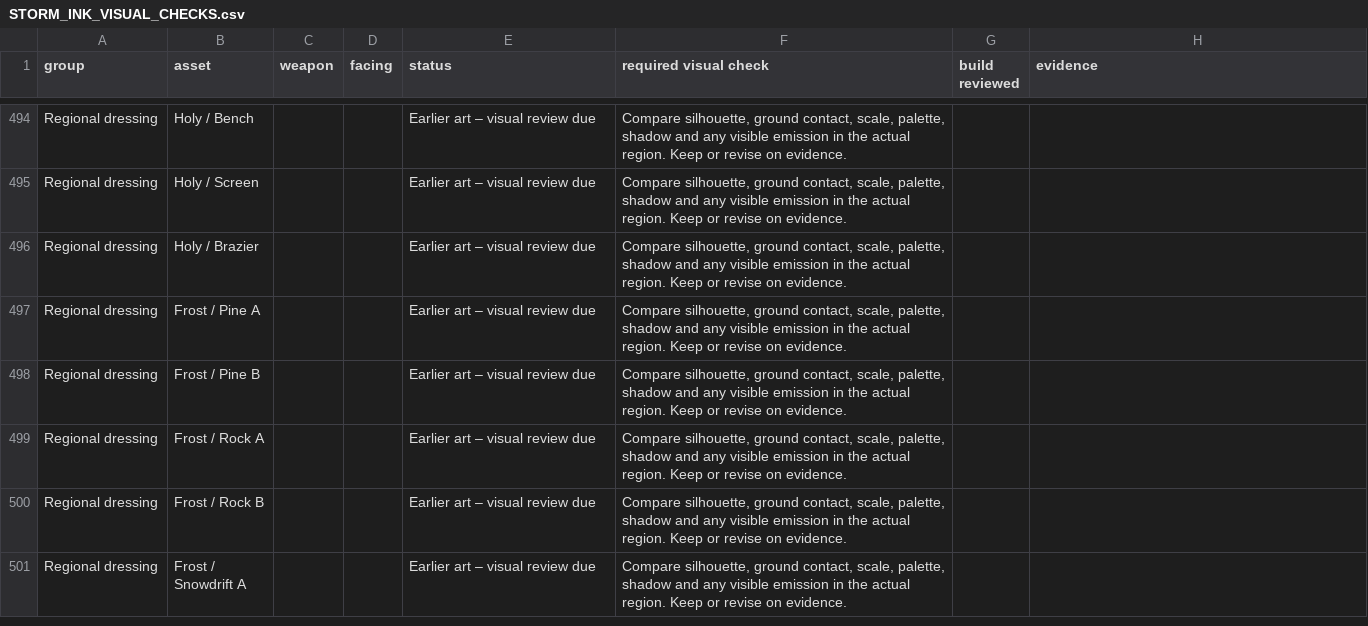
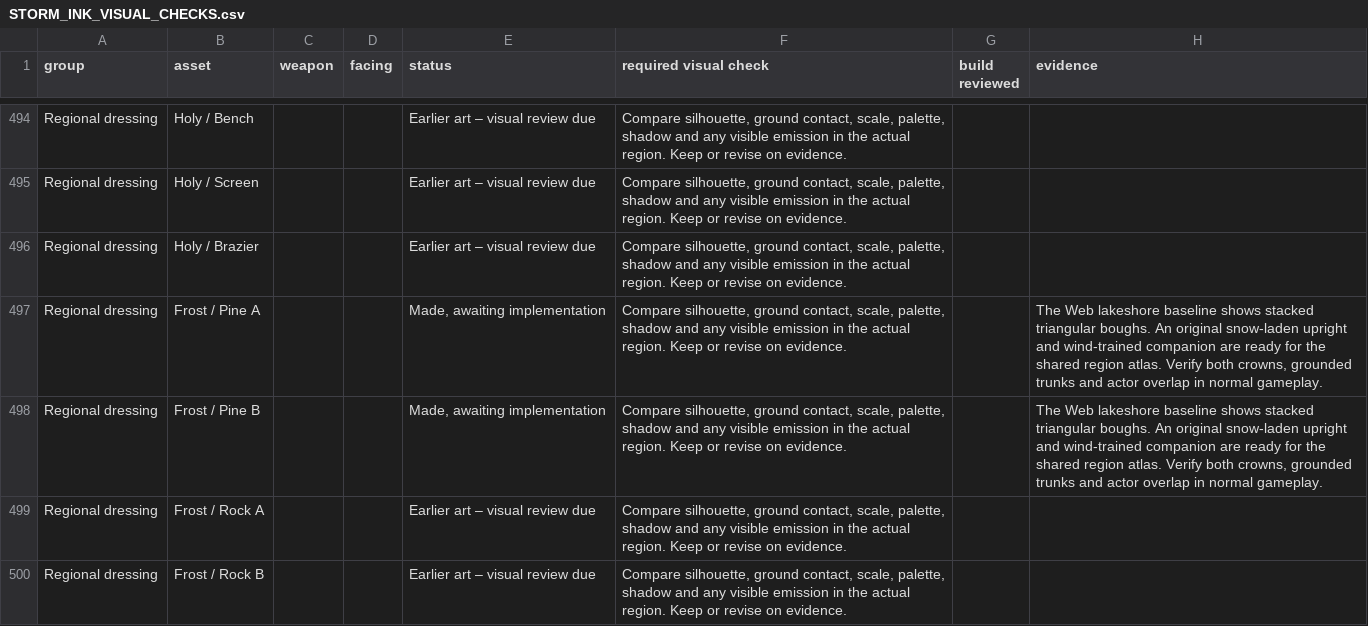
Before and after one commit to Nevanyte/RogueHalla, a CSV file: docs/art/STORM_INK_VISUAL_CHECKS.csv, drawn as a sheet; only a part is shown, gaps mark what is left out; the shorter side is filled out with more unchanged rows.

Commit message:
Paint two distinct conifers for the Frost lakeshore

```diff
--- a/docs/art/STORM_INK_VISUAL_CHECKS.csv
+++ b/docs/art/STORM_INK_VISUAL_CHECKS.csv
@@ -496,4 +496,4 @@ Regional dressing,Holy / Screen,,,Earlier art – visual review due,"Compare sil
 Regional dressing,Holy / Brazier,,,Earlier art – visual review due,"Compare silhouette, ground contact, scale, palette, shadow and any visible emission in the actual region. Keep or revise on evidence.",,
-Regional dressing,Frost / Pine A,,,Earlier art – visual review due,"Compare silhouette, ground contact, scale, palette, shadow and any visible emission in the actual region. Keep or revise on evidence.",,
-Regional dressing,Frost / Pine B,,,Earlier art – visual review due,"Compare silhouette, ground contact, scale, palette, shadow and any visible emission in the actual region. Keep or revise on evidence.",,
+Regional dressing,Frost / Pine A,,,"Made, awaiting implementation","Compare silhouette, ground contact, scale, palette, shadow and any visible emission in the actual region. Keep or revise on evidence.",,"The Web lakeshore baseline shows stacked triangular boughs. An original snow-laden upright and wind-trained companion are ready for the shared region atlas. Verify both crowns, grounded trunks and actor overlap in normal gameplay."
+Regional dressing,Frost / Pine B,,,"Made, awaiting implementation","Compare silhouette, ground contact, scale, palette, shadow and any visible emission in the actual region. Keep or revise on evidence.",,"The Web lakeshore baseline shows stacked triangular boughs. An original snow-laden upright and wind-trained companion are ready for the shared region atlas. Verify both crowns, grounded trunks and actor overlap in normal gameplay."
 Regional dressing,Frost / Rock A,,,Earlier art – visual review due,"Compare silhouette, ground contact, scale, palette, shadow and any visible emission in the actual region. Keep or revise on evidence.",,
```
Also changed, not shown: 6 other files.
